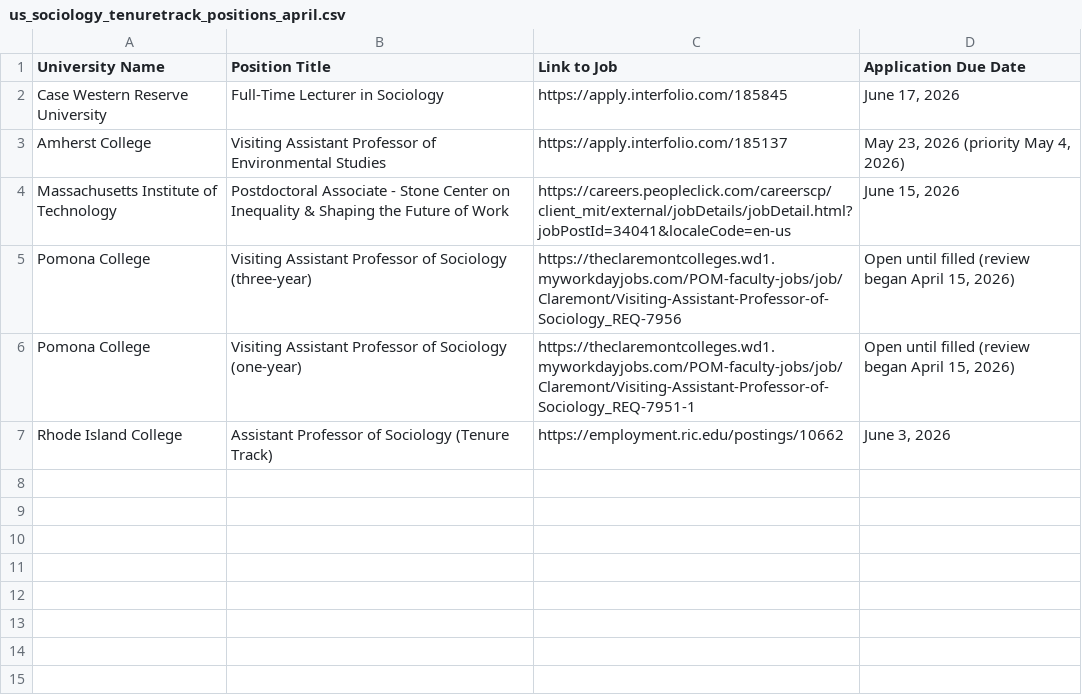
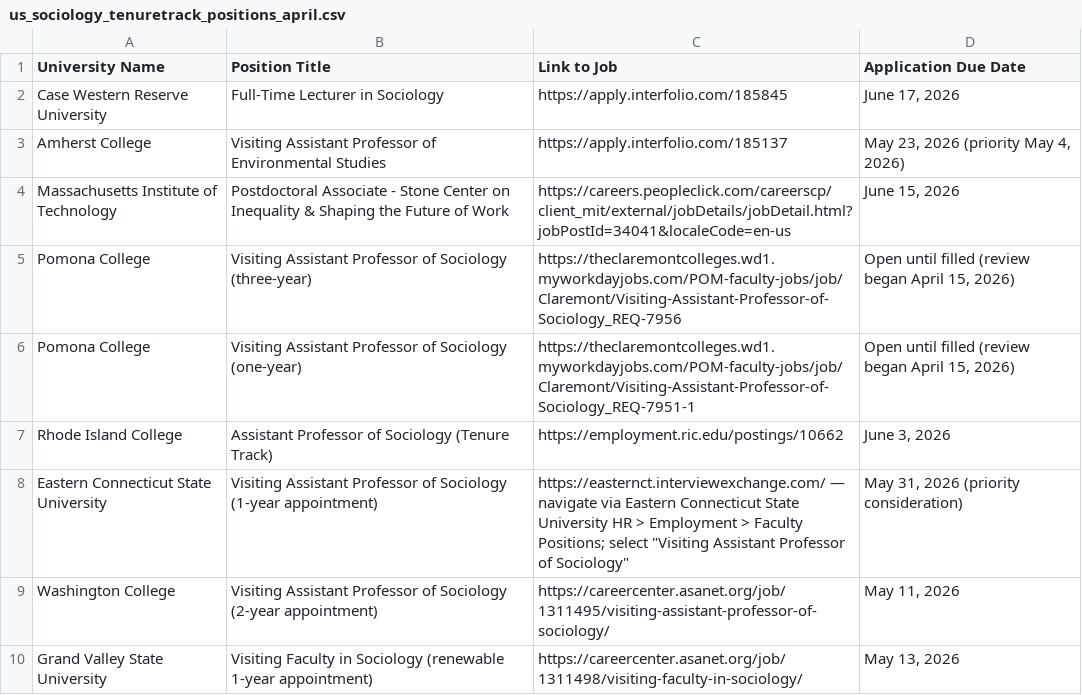
Before and after one commit to twosdai/jobs, a CSV file: us_sociology_tenuretrack_positions_april.csv, drawn as a sheet.

Commit message:
Merge original 3 entries into dedup baseline for scheduled search

```diff
--- a/us_sociology_tenuretrack_positions_april.csv
+++ b/us_sociology_tenuretrack_positions_april.csv
@@ -7 +7,4 @@ Pomona College,Visiting Assistant Professor of Sociology (one-year),https://thec
 Rhode Island College,Assistant Professor of Sociology (Tenure Track),https://employment.ric.edu/postings/10662,"June 3, 2026"
+Eastern Connecticut State University,Visiting Assistant Professor of Sociology (1-year appointment),"https://easternct.interviewexchange.com/ — navigate via Eastern Connecticut State University HR > Employment > Faculty Positions; select ""Visiting Assistant Professor of Sociology""","May 31, 2026 (priority consideration)"
+Washington College,Visiting Assistant Professor of Sociology (2-year appointment),https://careercenter.asanet.org/job/1311495/visiting-assistant-professor-of-sociology/,"May 11, 2026"
+Grand Valley State University,Visiting Faculty in Sociology (renewable 1-year appointment),https://careercenter.asanet.org/job/1311498/visiting-faculty-in-sociology/,"May 13, 2026"
```
